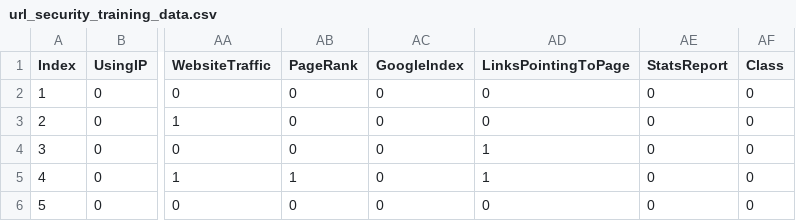
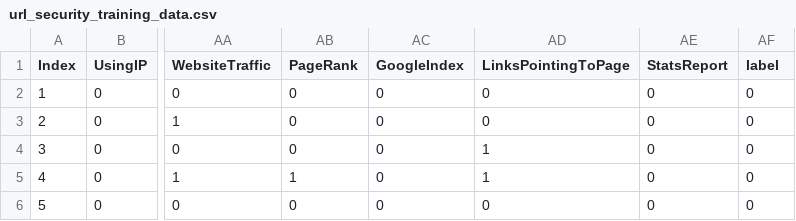
Before and after one commit to csaibalakrishna/URL_DETECTOR, a CSV file: url_security_training_data.csv, drawn as a sheet; only a part is shown, gaps mark what is left out; the diff names each change by its address in the sheet, - before the commit and + after, or states it on an @@ line.

```diff
--- a/url_security_training_data.csv
+++ b/url_security_training_data.csv
-AF1: Class
+AF1: label
```
Also changed, not shown: 1 other file.
